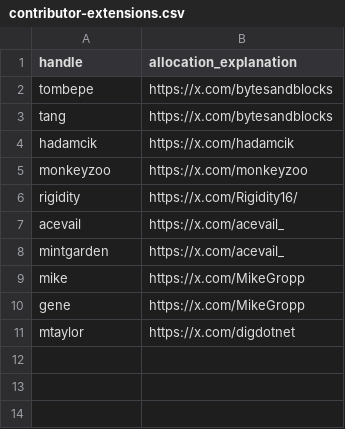
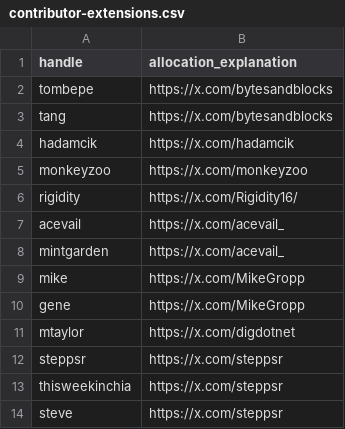
Before and after one commit to Yakuhito/nfts, a CSV file: contributor-extensions.csv, drawn as a sheet.

```diff
--- a/contributor-extensions.csv
+++ b/contributor-extensions.csv
@@ -11 +11,4 @@ gene,https://x.com/MikeGropp
 mtaylor,https://x.com/digdotnet
+steppsr,https://x.com/steppsr
+thisweekinchia,https://x.com/steppsr
+steve,https://x.com/steppsr
```
Also changed, not shown: contributor-premine.csv, premine.csv.
